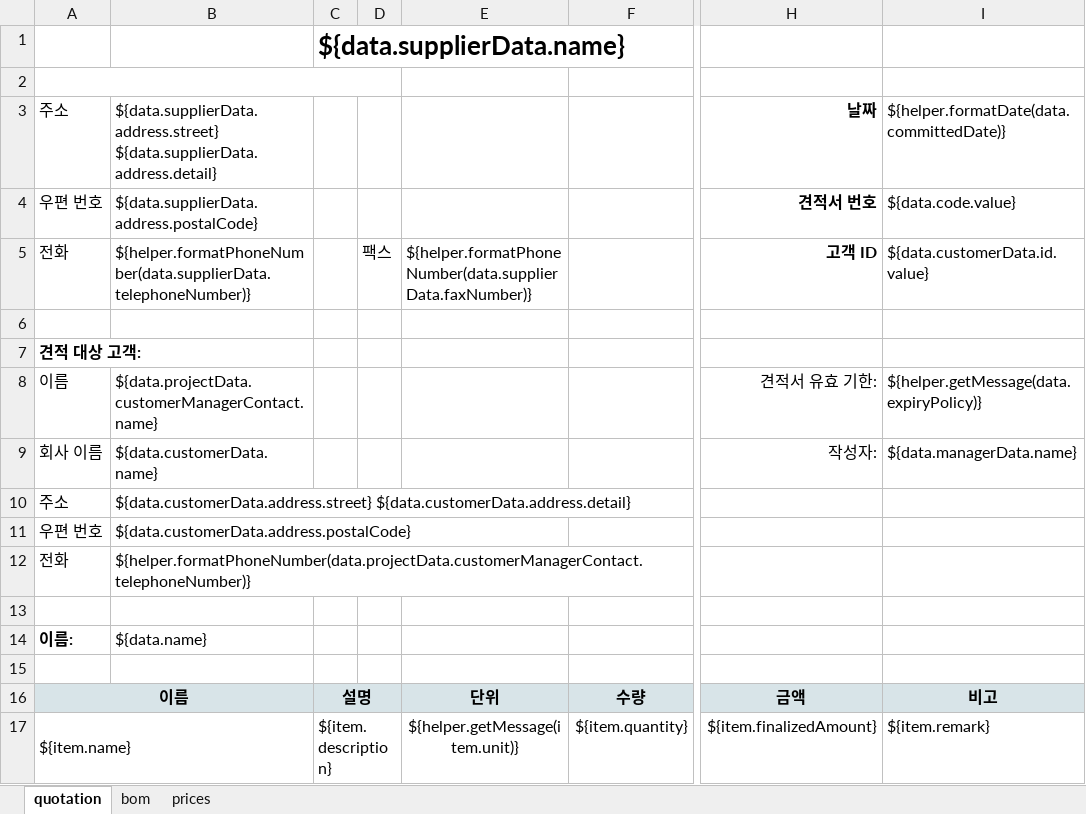
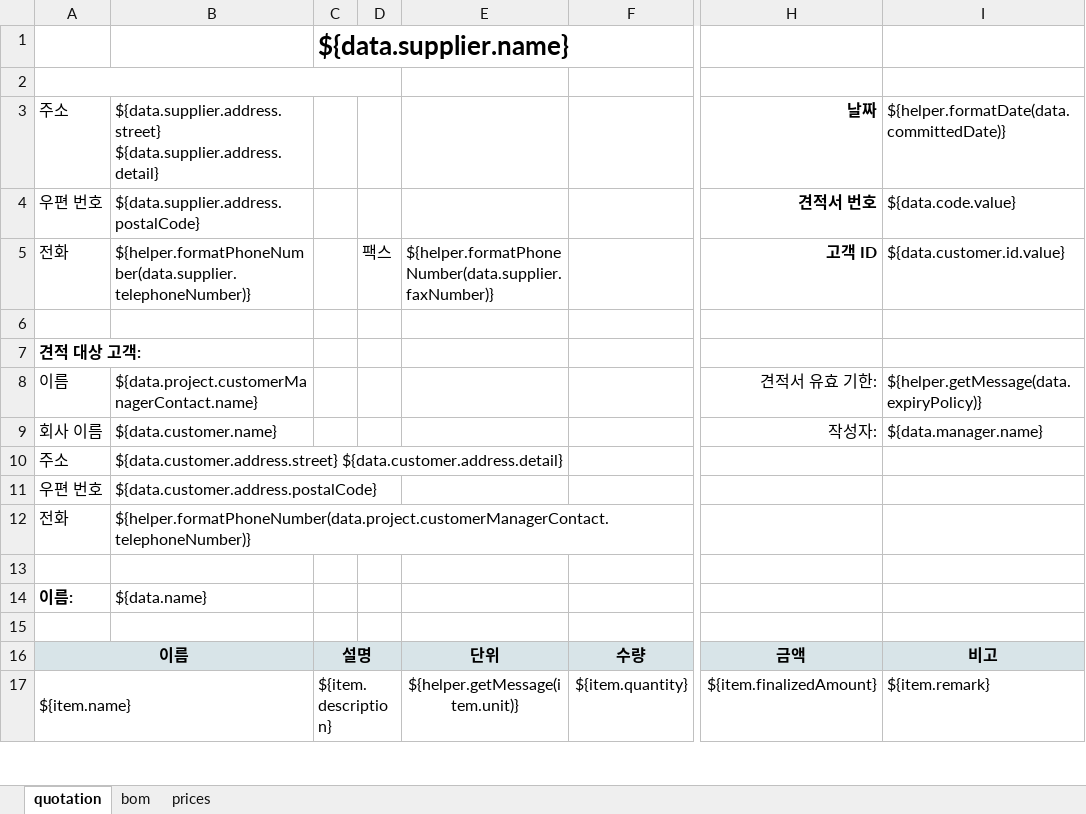
Before and after one commit to kkojaeh/pico-erp-quotation, an Excel workbook: impl/src/main/resources/quotation/print/quotation-sheet.xlsx, sheet quotation, drawn as a sheet; only a part is shown, gaps mark what is left out; values as stored, in another font and other column widths than the file's, no borders; charts and pictures not drawn; the diff names each change by its address in the sheet, - before the commit and + after, or states it on an @@ line.

Commit message:
견적서 출력 양식 변경

```diff
--- a/impl/src/main/resources/quotation/print/quotation-sheet.xlsx (sheet quotation)
+++ b/impl/src/main/resources/quotation/print/quotation-sheet.xlsx (sheet quotation)
-C1: ${data.supplierData.name}
+C1: ${data.supplier.name}
-B3: ${data.supplierData.address.street} ${data.supplierData.address.detail}
+B3: ${data.supplier.address.street} ${data.supplier.address.detail}
-B4: ${data.supplierData.address.postalCode}
+B4: ${data.supplier.address.postalCode}
-B5: ${helper.formatPhoneNumber(data.supplierData.telephoneNumber)}
+B5: ${helper.formatPhoneNumber(data.supplier.telephoneNumber)}
-E5: ${helper.formatPhoneNumber(data.supplierData.faxNumber)}
+E5: ${helper.formatPhoneNumber(data.supplier.faxNumber)}
-I5: ${data.customerData.id.value}
+I5: ${data.customer.id.value}
-B8: ${data.projectData.customerManagerContact.name}
+B8: ${data.project.customerManagerContact.name}
-B9: ${data.customerData.name}
+B9: ${data.customer.name}
-I9: ${data.managerData.name}
+I9: ${data.manager.name}
-B10: ${data.customerData.address.street} ${data.customerData.address.detail}
+B10: ${data.customer.address.street} ${data.customer.address.detail}
-B11: ${data.customerData.address.postalCode}
+B11: ${data.customer.address.postalCode}
-B12: ${helper.formatPhoneNumber(data.projectData.customerManagerContact.telephoneNumber)}
+B12: ${helper.formatPhoneNumber(data.project.customerManagerContact.telephoneNumber)}
```
